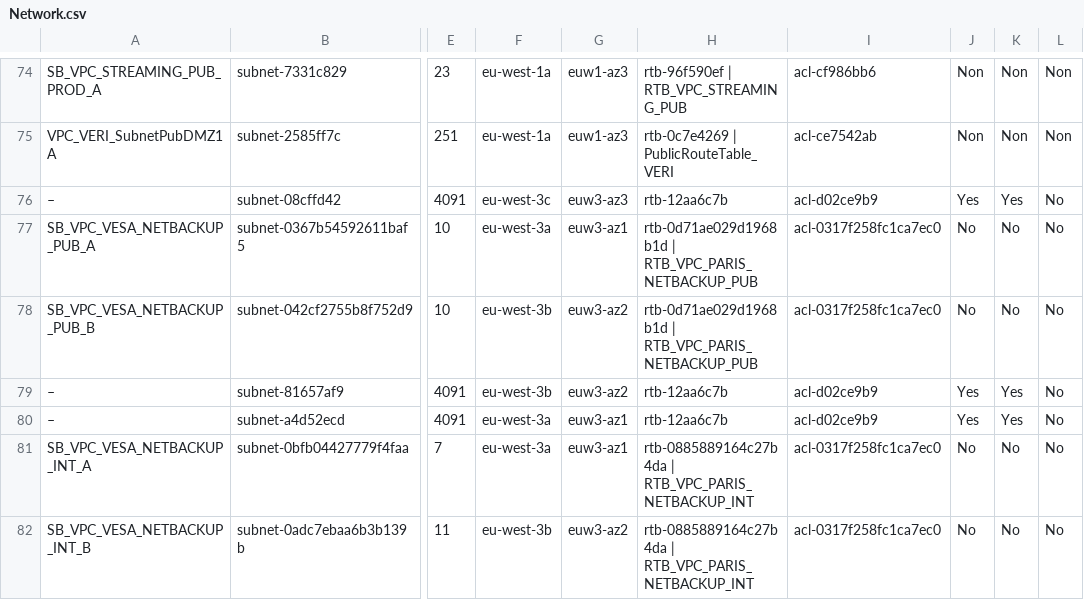
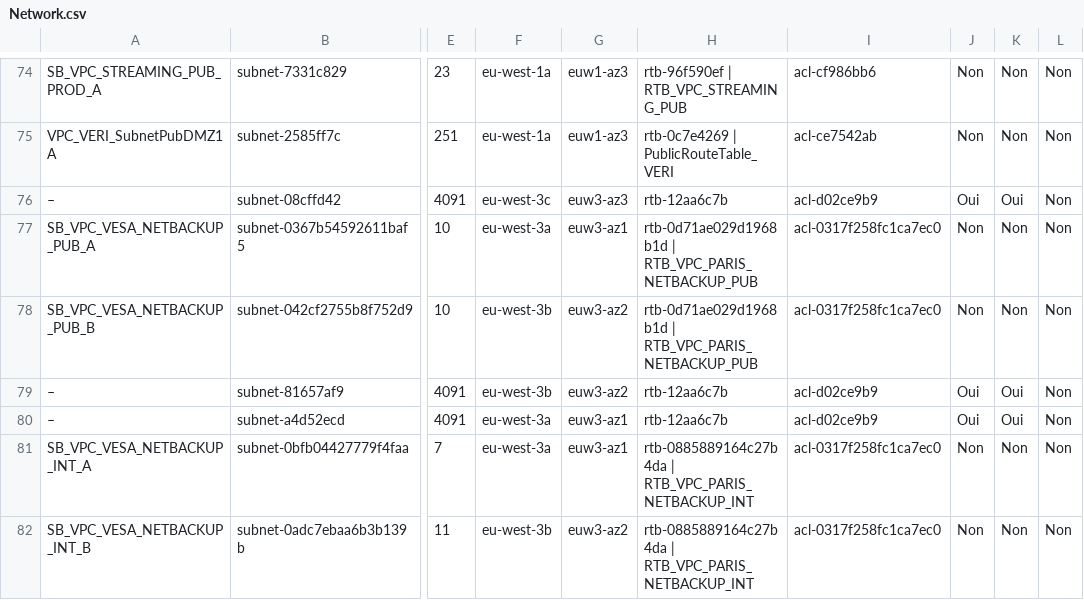
Before and after one commit to Loris29p/Project-1-V, a CSV file: Src/Controller/CSV/csv_files/Network.csv, drawn as a sheet; only a part is shown, gaps mark what is left out; the diff names each change by its address in the sheet, - before the commit and + after, or states it on an @@ line.

```diff
--- a/Src/Controller/CSV/csv_files/Network.csv
+++ b/Src/Controller/CSV/csv_files/Network.csv
-J76: Yes
+J76: Oui
-K76: Yes
+K76: Oui
-L76:L82: No
+L76:L82: Non
-J77:J78: No
+J77:J78: Non
-K77:K78: No
+K77:K78: Non
-J79:J80: Yes
+J79:J80: Oui
-K79:K80: Yes
+K79:K80: Oui
-J81:J82: No
+J81:J82: Non
-K81:K82: No
+K81:K82: Non
```
Also changed, not shown: 2 other files.
